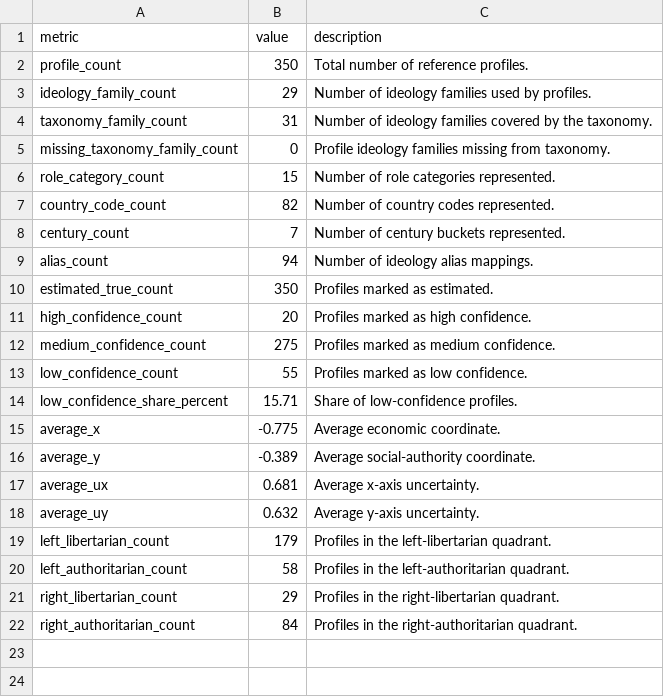
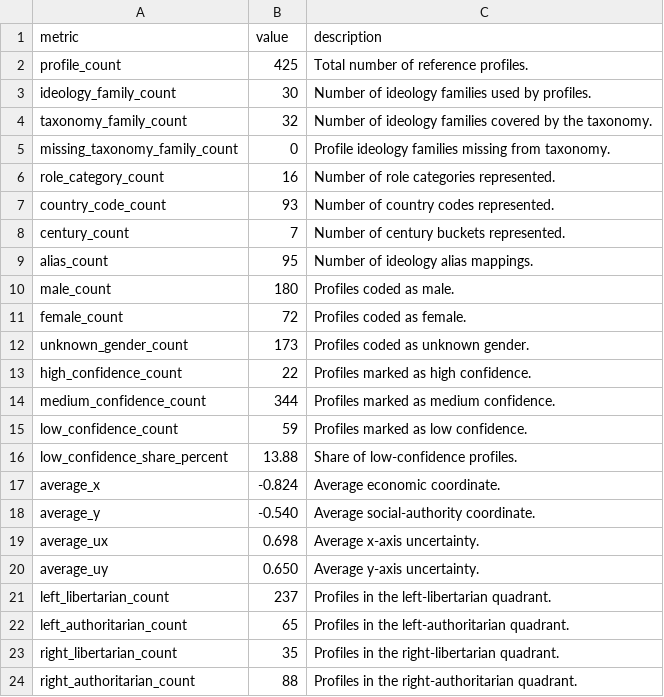
Before and after one commit to kenzi0228/political-spectrum-analyzer, a CSV file: data/reference/reference_dataset_summary.csv, drawn as a sheet.

```diff
--- a/data/reference/reference_dataset_summary.csv
+++ b/data/reference/reference_dataset_summary.csv
@@ -1,22 +1,24 @@
 metric,value,description
-profile_count,350,Total number of reference profiles.
-ideology_family_count,29,Number of ideology families used by profiles.
-taxonomy_family_count,31,Number of ideology families covered by the taxonomy.
+profile_count,425,Total number of reference profiles.
+ideology_family_count,30,Number of ideology families used by profiles.
+taxonomy_family_count,32,Number of ideology families covered by the taxonomy.
 missing_taxonomy_family_count,0,Profile ideology families missing from taxonomy.
-role_category_count,15,Number of role categories represented.
-country_code_count,82,Number of country codes represented.
+role_category_count,16,Number of role categories represented.
+country_code_count,93,Number of country codes represented.
 century_count,7,Number of century buckets represented.
-alias_count,94,Number of ideology alias mappings.
-estimated_true_count,350,Profiles marked as estimated.
-high_confidence_count,20,Profiles marked as high confidence.
-medium_confidence_count,275,Profiles marked as medium confidence.
-low_confidence_count,55,Profiles marked as low confidence.
-low_confidence_share_percent,15.71,Share of low-confidence profiles.
-average_x,-0.775,Average economic coordinate.
-average_y,-0.389,Average social-authority coordinate.
-average_ux,0.681,Average x-axis uncertainty.
-average_uy,0.632,Average y-axis uncertainty.
-left_libertarian_count,179,Profiles in the left-libertarian quadrant.
-left_authoritarian_count,58,Profiles in the left-authoritarian quadrant.
-right_libertarian_count,29,Profiles in the right-libertarian quadrant.
-right_authoritarian_count,84,Profiles in the right-authoritarian quadrant.
+alias_count,95,Number of ideology alias mappings.
+male_count,180,Profiles coded as male.
+female_count,72,Profiles coded as female.
+unknown_gender_count,173,Profiles coded as unknown gender.
+high_confidence_count,22,Profiles marked as high confidence.
+medium_confidence_count,344,Profiles marked as medium confidence.
+low_confidence_count,59,Profiles marked as low confidence.
+low_confidence_share_percent,13.88,Share of low-confidence profiles.
+average_x,-0.824,Average economic coordinate.
+average_y,-0.540,Average social-authority coordinate.
+average_ux,0.698,Average x-axis uncertainty.
+average_uy,0.650,Average y-axis uncertainty.
+left_libertarian_count,237,Profiles in the left-libertarian quadrant.
+left_authoritarian_count,65,Profiles in the left-authoritarian quadrant.
+right_libertarian_count,35,Profiles in the right-libertarian quadrant.
+right_authoritarian_count,88,Profiles in the right-authoritarian quadrant.
```
Also changed, not shown: data/reference/ideology_aliases.csv, data/reference/ideology_taxonomy.csv, 16 other files.
